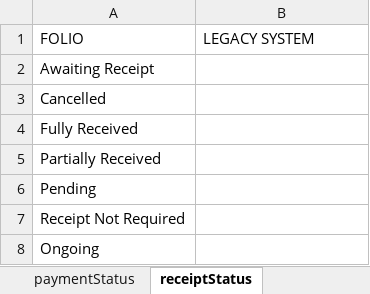
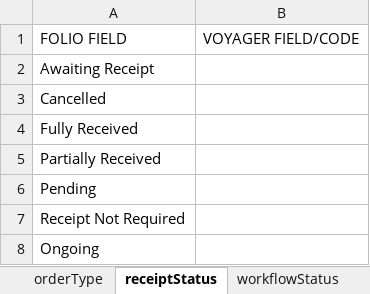
Before and after one commit to FOLIO-FSE/migration_acquisition_tool, an Excel workbook: runenv/acquisitionMapping_template.xlsx, sheet receiptStatus, drawn as a sheet; values as stored, in another font and other column widths than the file's, no borders; removed rows and columns are numbered as before the commit, all else as after; the diff names each change by its address in the sheet, - before the commit and + after, or states it on an @@ line.

```diff
--- a/runenv/acquisitionMapping_template.xlsx (sheet receiptStatus)
+++ b/runenv/acquisitionMapping_template.xlsx (sheet receiptStatus)
+sheet tab: orderType
-row 1: FOLIO | LEGACY SYSTEM
+row 1: FOLIO FIELD | VOYAGER FIELD/CODE
```
Also changed, not shown: sheet workflowStatus, sheet paymentStatus, sheet orderFormat, sheet funds, sheet fundsExpenseClass, sheet locations, 2 more sheets, other sheet tabs.
